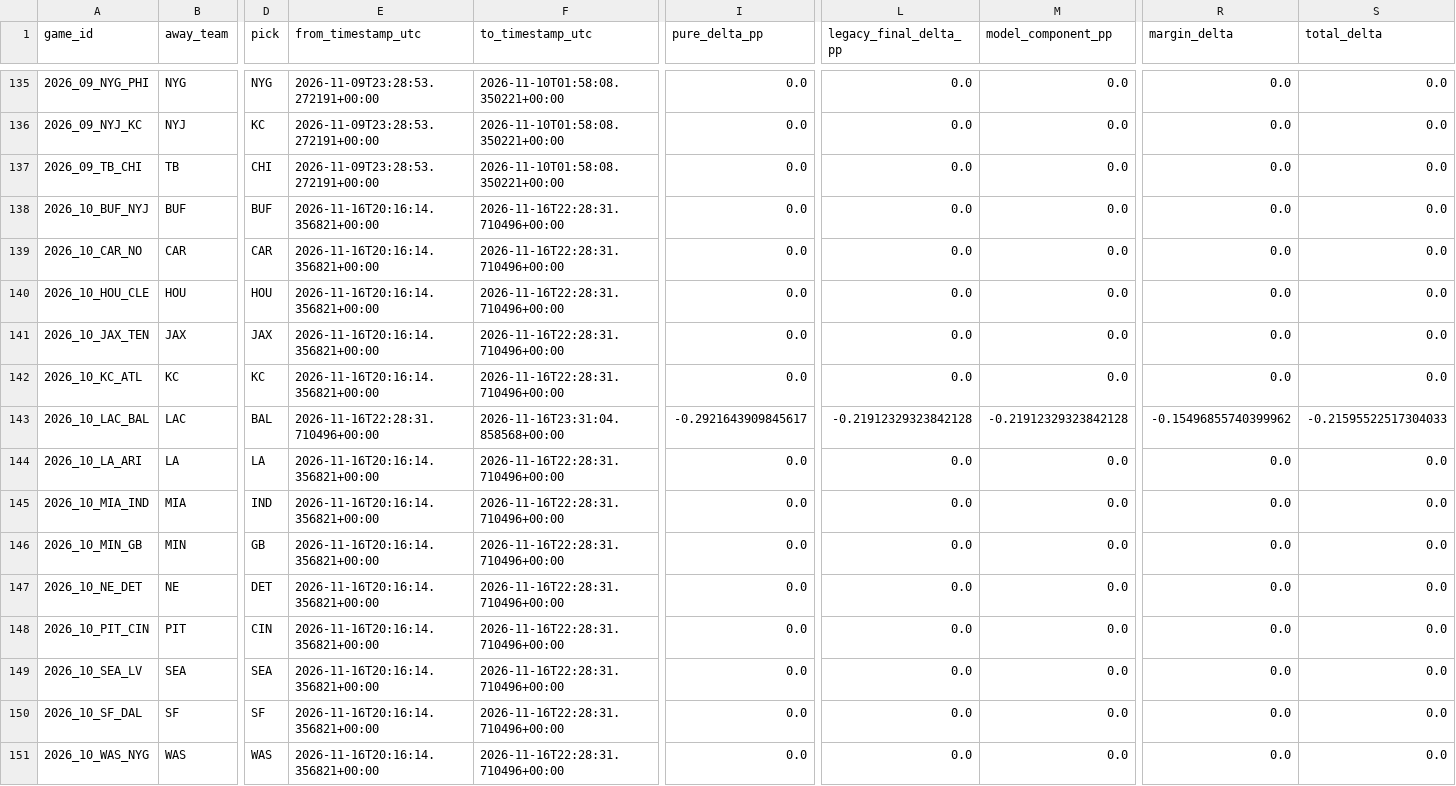
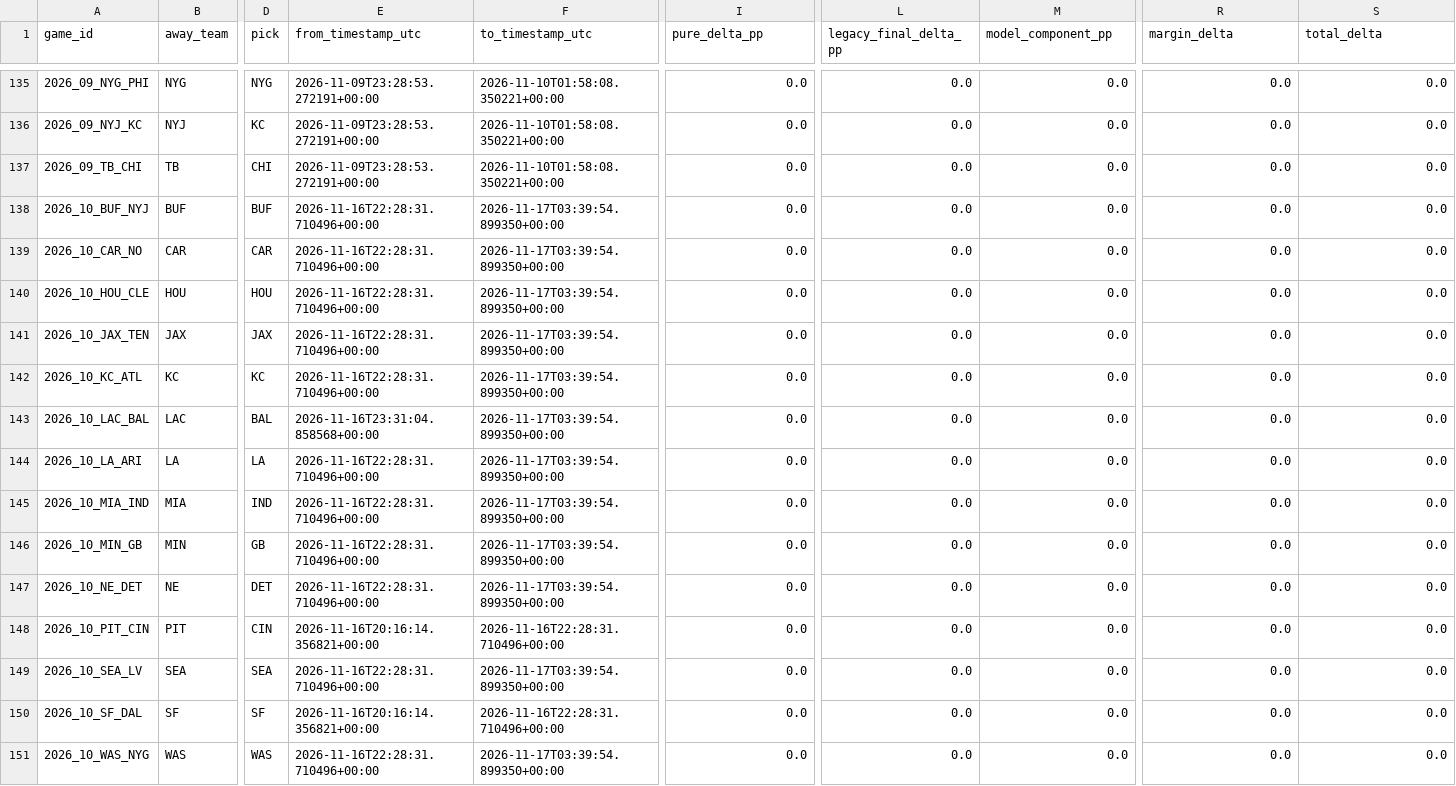
Before and after one commit to levine26/nfl-forecast-model, a CSV file: outputs/movement_attribution.csv, drawn as a sheet; only a part is shown, gaps mark what is left out; the diff names each change by its address in the sheet, - before the commit and + after, or states it on an @@ line.

```diff
--- a/outputs/movement_attribution.csv
+++ b/outputs/movement_attribution.csv
-E138:E142 (from_timestamp_utc): 2026-11-16T20:16:14.356821+00:00
+E138:E142 (from_timestamp_utc): 2026-11-16T22:28:31.710496+00:00
-F138:F142 (to_timestamp_utc): 2026-11-16T22:28:31.710496+00:00
+F138:F142 (to_timestamp_utc): 2026-11-17T03:39:54.899350+00:00
-E143 (from_timestamp_utc): 2026-11-16T22:28:31.710496+00:00
+E143 (from_timestamp_utc): 2026-11-16T23:31:04.858568+00:00
-F143 (to_timestamp_utc): 2026-11-16T23:31:04.858568+00:00
+F143 (to_timestamp_utc): 2026-11-17T03:39:54.899350+00:00
-I143 (pure_delta_pp): -0.2921643909845617
+I143 (pure_delta_pp): 0.0
-L143 (legacy_final_delta_pp): -0.21912329323842128
+L143 (legacy_final_delta_pp): 0.0
-M143 (model_component_pp): -0.21912329323842128
+M143 (model_component_pp): 0.0
-R143 (margin_delta): -0.15496855740399962
+R143 (margin_delta): 0.0
-S143 (total_delta): -0.21595522517304033
+S143 (total_delta): 0.0
-E144:E147 (from_timestamp_utc): 2026-11-16T20:16:14.356821+00:00
+E144:E147 (from_timestamp_utc): 2026-11-16T22:28:31.710496+00:00
-F144:F147 (to_timestamp_utc): 2026-11-16T22:28:31.710496+00:00
+F144:F147 (to_timestamp_utc): 2026-11-17T03:39:54.899350+00:00
-E149 (from_timestamp_utc): 2026-11-16T20:16:14.356821+00:00
+E149 (from_timestamp_utc): 2026-11-16T22:28:31.710496+00:00
-F149 (to_timestamp_utc): 2026-11-16T22:28:31.710496+00:00
+F149 (to_timestamp_utc): 2026-11-17T03:39:54.899350+00:00
-E151 (from_timestamp_utc): 2026-11-16T20:16:14.356821+00:00
+E151 (from_timestamp_utc): 2026-11-16T22:28:31.710496+00:00
-F151 (to_timestamp_utc): 2026-11-16T22:28:31.710496+00:00
+F151 (to_timestamp_utc): 2026-11-17T03:39:54.899350+00:00
```
Also changed, not shown: outputs/confidence_diagnostics.csv, outputs/market_t120_research.csv, 10 other files.
